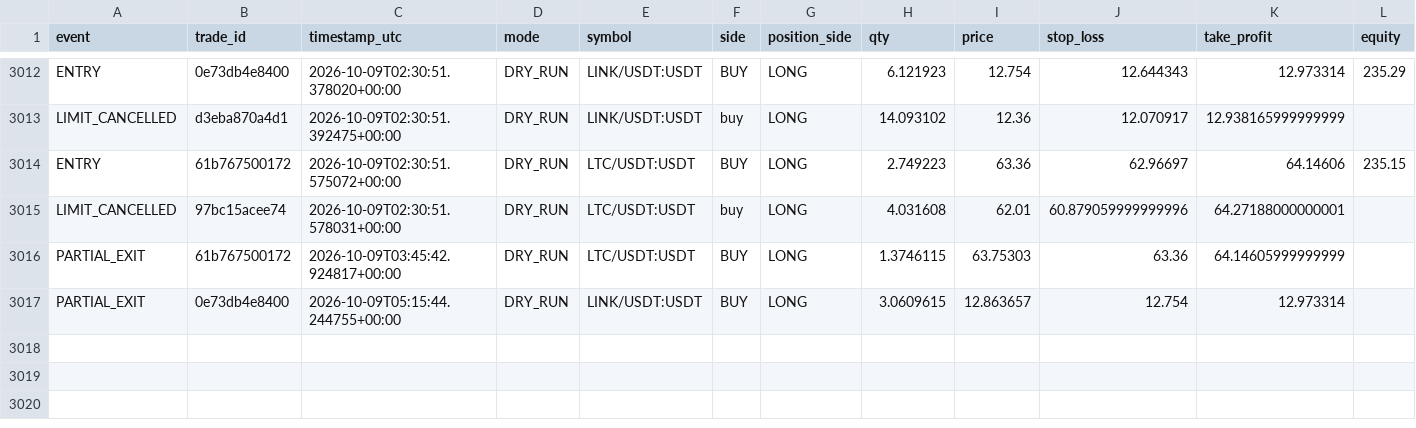
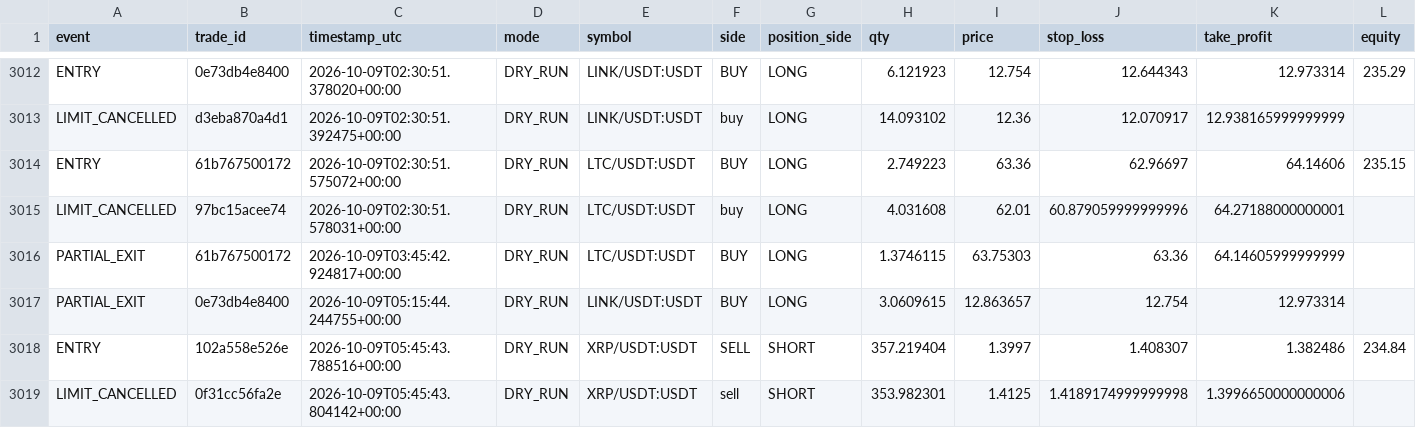
Before and after one commit to MatveevIlya1995/bingx-order-block-bot, a CSV file: data/trades.csv, drawn as a sheet; only a part is shown, gaps mark what is left out; rows hold the shown columns only; the diff names each change by its address in the sheet, - before the commit and + after, or states it on an @@ line.

```diff
--- a/data/trades.csv
+++ b/data/trades.csv
+row 3018: ENTRY | 102a558e526e | 2026-10-09T05:45:43.788516+00:00 | DRY_RUN | XRP/USDT:USDT | SELL | SHORT | 357.219404 | 1.3997 | 1.408307 | 1.382486 | 234.84
+row 3019: LIMIT_CANCELLED | 0f31cc56fa2e | 2026-10-09T05:45:43.804142+00:00 | DRY_RUN | XRP/USDT:USDT | sell | SHORT | 353.982301 | 1.4125 | 1.4189174999999998 | 1.3996650000000006
```
Also changed, not shown: 1 other file.
